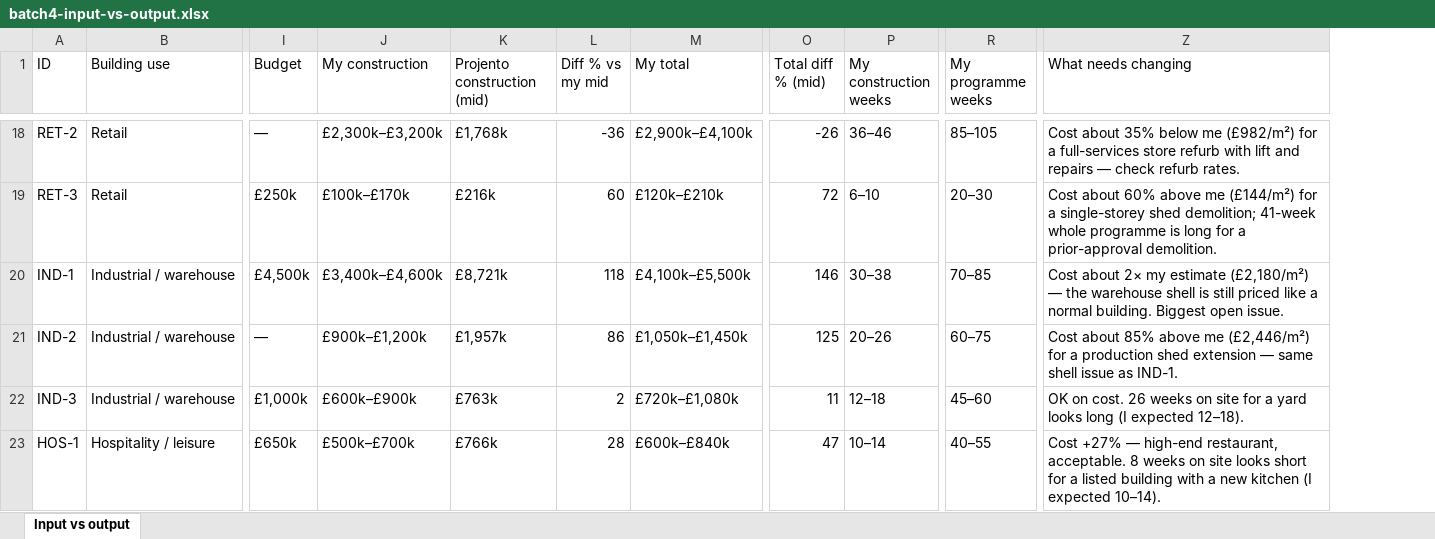
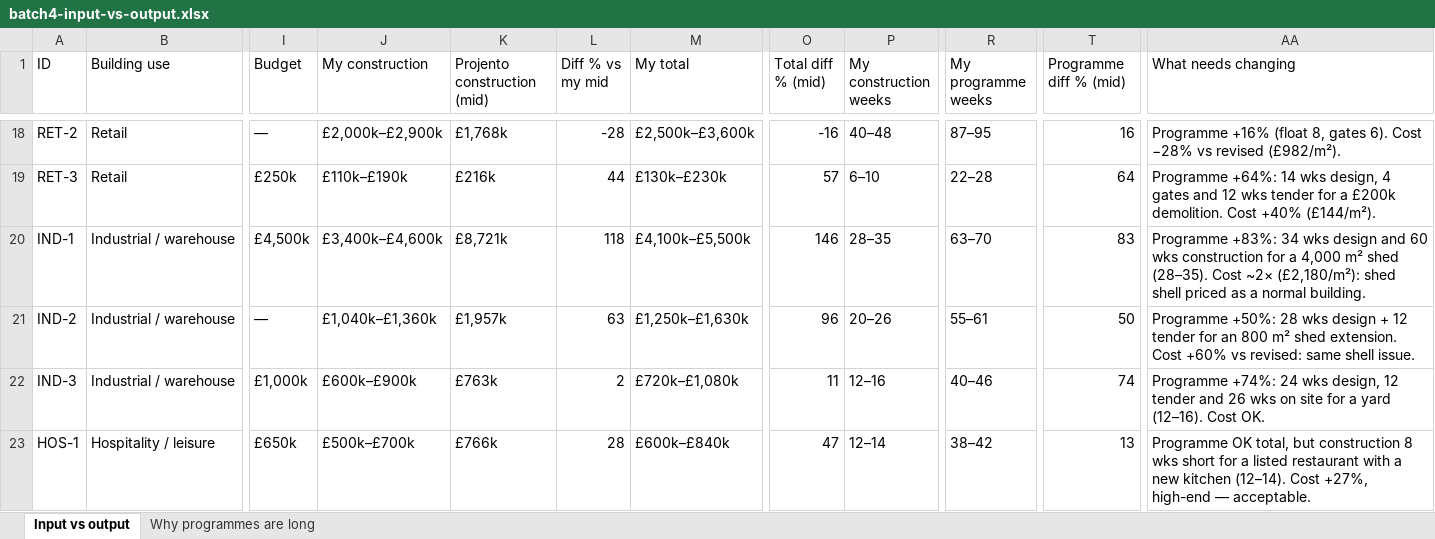
Before and after one commit to MNKayali/estates-ai-tool, an Excel workbook: test-reports/batch4/batch4-input-vs-output.xlsx, sheet Input vs output, drawn as a sheet; only a part is shown, gaps mark what is left out; values as stored, in another font and other column widths than the file's, no borders; addresses are those after the commit; the diff covers the shown part only; the diff names each change by its address in the sheet, - before the commit and + after, or states it on an @@ line.

```diff
--- a/test-reports/batch4/batch4-input-vs-output.xlsx (sheet Input vs output)
+++ b/test-reports/batch4/batch4-input-vs-output.xlsx (sheet Input vs output)
+sheet tab: Why programmes are long
+column T (Programme diff % (mid)), rows 18-23: 16 | 64 | 83 | 50 | 74 | 13
-J18 (My construction): £2,300k–£3,200k
+J18 (My construction): £2,000k–£2,900k
-L18 (Diff % vs my mid): -36
+L18 (Diff % vs my mid): -28
-M18 (My total): £2,900k–£4,100k
+M18 (My total): £2,500k–£3,600k
-O18 (Total diff % (mid)): -26
+O18 (Total diff % (mid)): -16
-P18 (My construction weeks): 36–46
+P18 (My construction weeks): 40–48
-R18 (My programme weeks): 85–105
+R18 (My programme weeks): 87–95
-AA18 (What needs changing): Cost about 35% below me (£982/m²) for a full-services store refurb with lift and repairs — check refurb rates.
+AA18 (What needs changing): Programme +16% (float 8, gates 6). Cost −28% vs revised (£982/m²).
-J19 (My construction): £100k–£170k
+J19 (My construction): £110k–£190k
-L19 (Diff % vs my mid): 60
+L19 (Diff % vs my mid): 44
-M19 (My total): £120k–£210k
+M19 (My total): £130k–£230k
-O19 (Total diff % (mid)): 72
+O19 (Total diff % (mid)): 57
-R19 (My programme weeks): 20–30
+R19 (My programme weeks): 22–28
-AA19 (What needs changing): Cost about 60% above me (£144/m²) for a single-storey shed demolition; 41-week whole programme is long for a prior-approval demolition.
+AA19 (What needs changing): Programme +64%: 14 wks design, 4 gates and 12 wks tender for a £200k demolition. Cost +40% (£144/m²).
-P20 (My construction weeks): 30–38
+P20 (My construction weeks): 28–35
-R20 (My programme weeks): 70–85
+R20 (My programme weeks): 63–70
-AA20 (What needs changing): Cost about 2× my estimate (£2,180/m²) — the warehouse shell is still priced like a normal building. Biggest open issue.
+AA20 (What needs changing): Programme +83%: 34 wks design and 60 wks construction for a 4,000 m² shed (28–35). Cost ~2× (£2,180/m²): shed shell priced as a normal building.
-J21 (My construction): £900k–£1,200k
+J21 (My construction): £1,040k–£1,360k
-L21 (Diff % vs my mid): 86
+L21 (Diff % vs my mid): 63
-M21 (My total): £1,050k–£1,450k
+M21 (My total): £1,250k–£1,630k
-O21 (Total diff % (mid)): 125
+O21 (Total diff % (mid)): 96
-R21 (My programme weeks): 60–75
+R21 (My programme weeks): 55–61
-AA21 (What needs changing): Cost about 85% above me (£2,446/m²) for a production shed extension — same shell issue as IND-1.
+AA21 (What needs changing): Programme +50%: 28 wks design + 12 tender for an 800 m² shed extension. Cost +60% vs revised: same shell issue.
-P22 (My construction weeks): 12–18
+P22 (My construction weeks): 12–16
-R22 (My programme weeks): 45–60
+R22 (My programme weeks): 40–46
-AA22 (What needs changing): OK on cost. 26 weeks on site for a yard looks long (I expected 12–18).
+AA22 (What needs changing): Programme +74%: 24 wks design, 12 tender and 26 wks on site for a yard (12–16). Cost OK.
-P23 (My construction weeks): 10–14
+P23 (My construction weeks): 12–14
-R23 (My programme weeks): 40–55
+R23 (My programme weeks): 38–42
-AA23 (What needs changing): Cost +27% — high-end restaurant, acceptable. 8 weeks on site looks short for a listed building with a new kitchen (I expected 10–14).
+AA23 (What needs changing): Programme OK total, but construction 8 wks short for a listed restaurant with a new kitchen (12–14). Cost +27%, high-end — acceptable.
```
Also changed, not shown: 88 edited cells elsewhere in this sheet, 4 other files.
